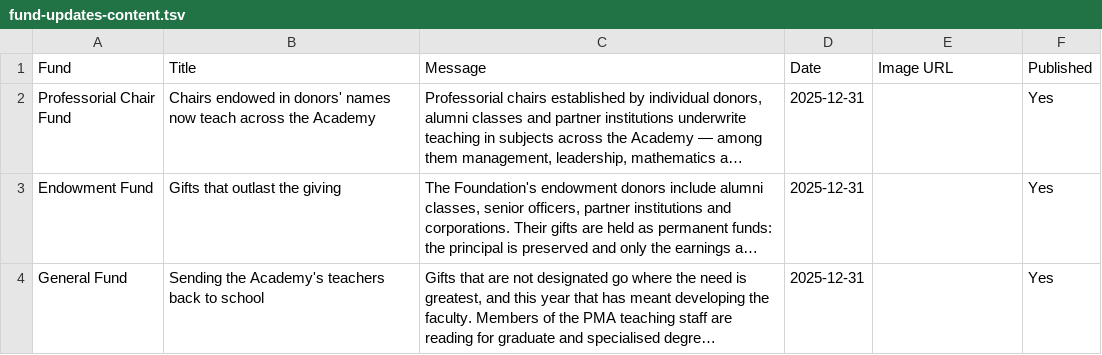
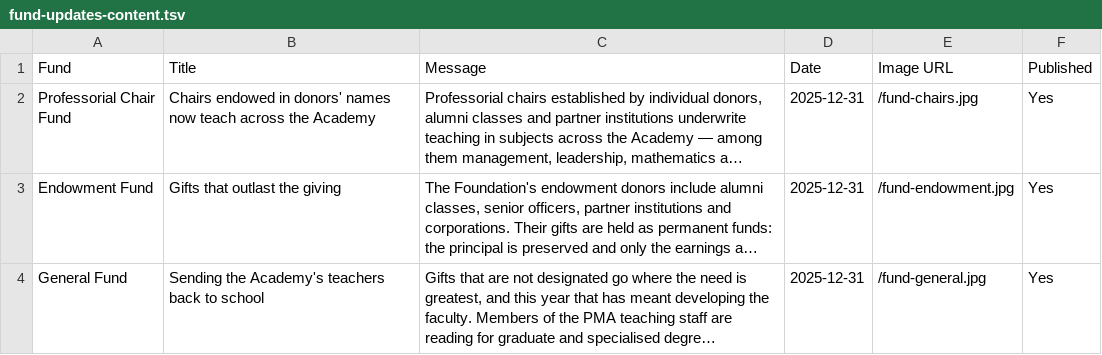
Before and after one commit to 234ekel234/sample_website1, a TSV file: references/fund-updates-content.tsv, drawn as a sheet; long unchanged cells end in …; the diff names each change by its address in the sheet, - before the commit and + after, or states it on an @@ line.

```diff
--- a/references/fund-updates-content.tsv
+++ b/references/fund-updates-content.tsv
-E2 (Image URL): (empty)
+E2 (Image URL): /fund-chairs.jpg
-E3 (Image URL): (empty)
+E3 (Image URL): /fund-endowment.jpg
-E4 (Image URL): (empty)
+E4 (Image URL): /fund-general.jpg
```
Also changed, not shown: 5 other files.
